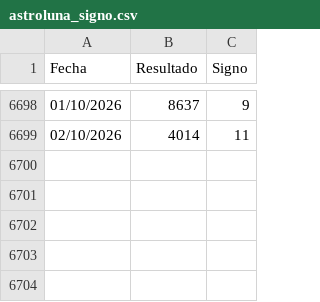
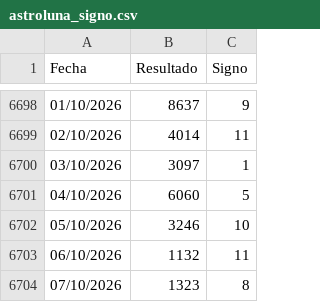
Before and after one commit to JJJARAMILLOH/Information, a CSV file: astroluna_signo.csv, drawn as a sheet; only a part is shown, gaps mark what is left out.

Commit message:
Update astroluna_signo.csv

```diff
--- a/astroluna_signo.csv
+++ b/astroluna_signo.csv
@@ -6699 +6699,6 @@ Fecha,Resultado,Signo
 02/10/2026,4014,11
+03/10/2026,3097,1
+04/10/2026,6060,5
+05/10/2026,3246,10
+06/10/2026,1132,11
+07/10/2026,1323,8
```
